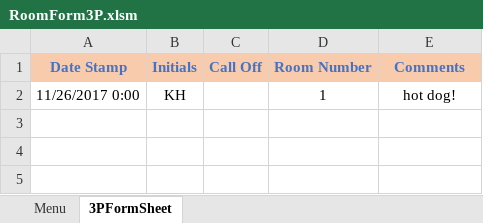
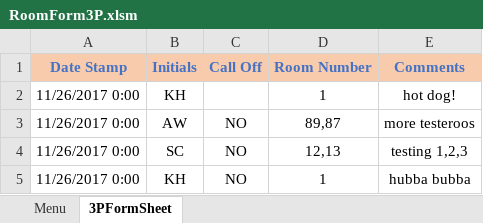
Before and after one commit to andersonjackson-ttc/Roper, an Excel workbook: spreadsheets/RoomForm3P.xlsm, sheet 3PFormSheet, drawn as a sheet; values as stored, in another font and other column widths than the file's, no borders; charts and pictures not drawn; the diff names each change by its address in the sheet, - before the commit and + after, or states it on an @@ line.

Commit message:
form now writes to communicator sheet

```diff
--- a/spreadsheets/RoomForm3P.xlsm (sheet 3PFormSheet)
+++ b/spreadsheets/RoomForm3P.xlsm (sheet 3PFormSheet)
+row 3: 11/26/2017 0:00 | AW | NO | 89,87 | more testeroos
+row 4: 11/26/2017 0:00 | SC | NO | 12,13 | testing 1,2,3
+row 5: 11/26/2017 0:00 | KH | NO | 1 | hubba bubba
```
Also changed, not shown: charts or pictures.
